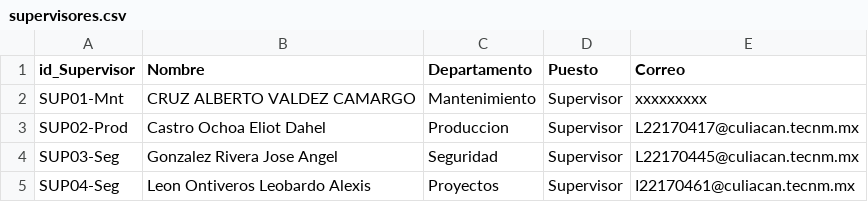
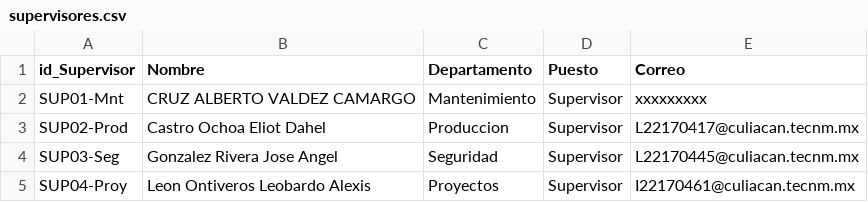
Before and after one commit to jorzazul/mantenituchi, a CSV file: data/supervisores.csv, drawn as a sheet.

Commit message:
Rename supervisor ID from SUP04-Seg to SUP04-Proy

```diff
--- a/data/supervisores.csv
+++ b/data/supervisores.csv
@@ -4,2 +4,2 @@ SUP02-Prod,Castro Ochoa Eliot Dahel,Produccion,Supervisor,L22170417@culiacan.tec
 SUP03-Seg,Gonzalez Rivera Jose Angel,Seguridad,Supervisor,L22170445@culiacan.tecnm.mx
-SUP04-Seg,Leon Ontiveros Leobardo Alexis,Proyectos,Supervisor,I22170461@culiacan.tecnm.mx
+SUP04-Proy,Leon Ontiveros Leobardo Alexis,Proyectos,Supervisor,I22170461@culiacan.tecnm.mx
```
